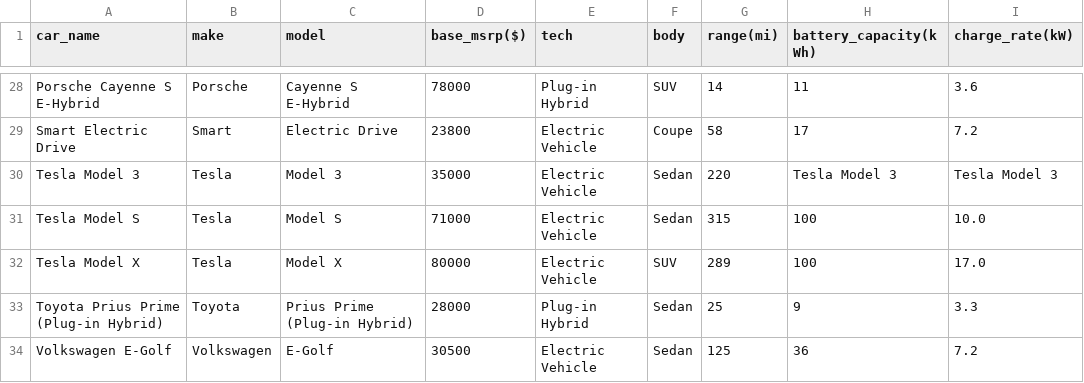
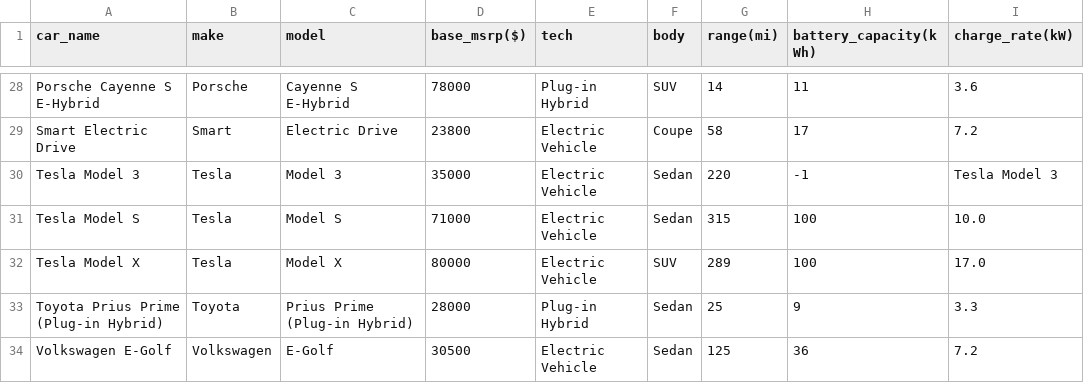
Before and after one commit to Intuitio-OU/VehicleCategorizer, a CSV file: plugincars.csv, drawn as a sheet; only a part is shown, gaps mark what is left out.

Commit message:
null specs now output -1 when scraping plugincars

```diff
--- a/plugincars.csv
+++ b/plugincars.csv
@@ -29,3 +29,3 @@ Porsche Cayenne S E-Hybrid,Porsche,Cayenne S E-Hybrid,78000,Plug-in Hybrid,SUV,1
 Smart Electric Drive,Smart,Electric Drive,23800,Electric Vehicle,Coupe,58,17,7.2
-Tesla Model 3,Tesla,Model 3,35000,Electric Vehicle,Sedan,220,Tesla Model 3,Tesla Model 3
+Tesla Model 3,Tesla,Model 3,35000,Electric Vehicle,Sedan,220,-1,Tesla Model 3
 Tesla Model S,Tesla,Model S,71000,Electric Vehicle,Sedan,315,100,10.0
```
Also changed, not shown: 2 other files.
